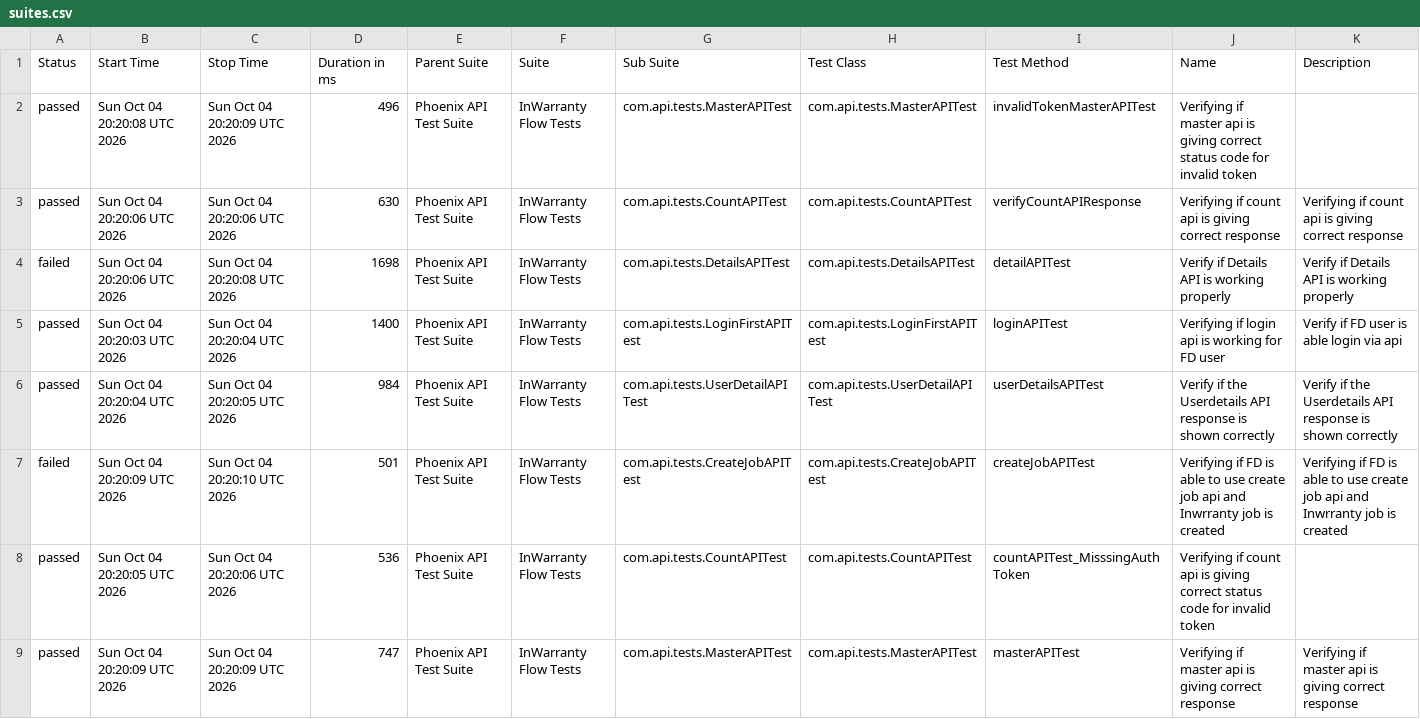
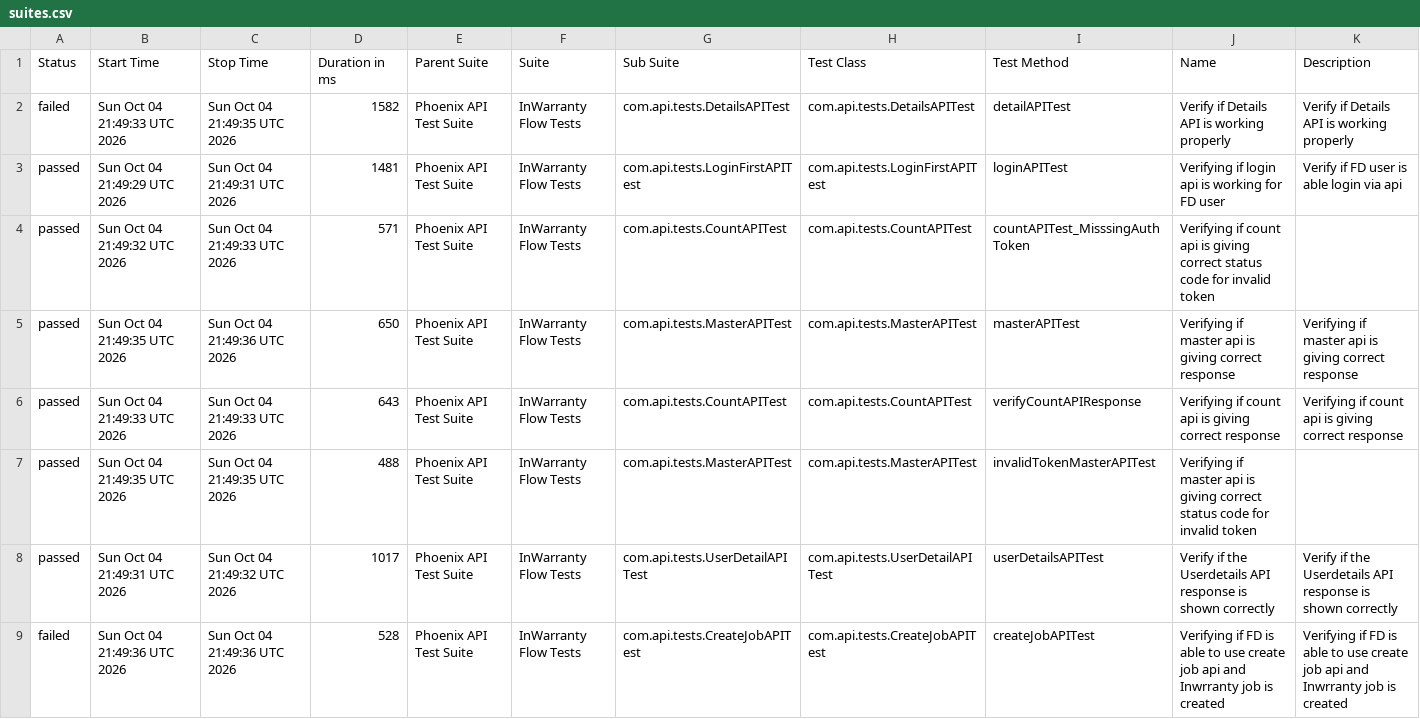
Before and after one commit to taarun96/APIAutomationFrameWork, a CSV file: data/suites.csv, drawn as a sheet.

```diff
--- a/data/suites.csv
+++ b/data/suites.csv
@@ -1,9 +1,9 @@
 "Status","Start Time","Stop Time","Duration in ms","Parent Suite","Suite","Sub Suite","Test Class","Test Method","Name","Description"
-"passed","Sun Oct 04 20:20:08 UTC 2026","Sun Oct 04 20:20:09 UTC 2026","496","Phoenix API Test Suite","InWarranty Flow Tests","com.api.tests.MasterAPITest","com.api.tests.MasterAPITest","invalidTokenMasterAPITest","Verifying if master api is giving correct status code for invalid token",""
-"passed","Sun Oct 04 20:20:06 UTC 2026","Sun Oct 04 20:20:06 UTC 2026","630","Phoenix API Test Suite","InWarranty Flow Tests","com.api.tests.CountAPITest","com.api.tests.CountAPITest","verifyCountAPIResponse","Verifying if count api is giving correct response","Verifying if count api is giving correct response"
-"failed","Sun Oct 04 20:20:06 UTC 2026","Sun Oct 04 20:20:08 UTC 2026","1698","Phoenix API Test Suite","InWarranty Flow Tests","com.api.tests.DetailsAPITest","com.api.tests.DetailsAPITest","detailAPITest","Verify if Details API is working properly","Verify if Details API is working properly"
-"passed","Sun Oct 04 20:20:03 UTC 2026","Sun Oct 04 20:20:04 UTC 2026","1400","Phoenix API Test Suite","InWarranty Flow Tests","com.api.tests.LoginFirstAPITest","com.api.tests.LoginFirstAPITest","loginAPITest","Verifying if login api is working for FD user","Verify if FD user is able login via api"
-"passed","Sun Oct 04 20:20:04 UTC 2026","Sun Oct 04 20:20:05 UTC 2026","984","Phoenix API Test Suite","InWarranty Flow Tests","com.api.tests.UserDetailAPITest","com.api.tests.UserDetailAPITest","userDetailsAPITest","Verify if the Userdetails API response is shown correctly","Verify if the Userdetails API response is shown correctly"
-"failed","Sun Oct 04 20:20:09 UTC 2026","Sun Oct 04 20:20:10 UTC 2026","501","Phoenix API Test Suite","InWarranty Flow Tests","com.api.tests.CreateJobAPITest","com.api.tests.CreateJobAPITest","createJobAPITest","Verifying if FD is able to use create job api and Inwrranty job is created","Verifying if FD is able to use create job api and Inwrranty job is created"
-"passed","Sun Oct 04 20:20:05 UTC 2026","Sun Oct 04 20:20:06 UTC 2026","536","Phoenix API Test Suite","InWarranty Flow Tests","com.api.tests.CountAPITest","com.api.tests.CountAPITest","countAPITest_MisssingAuthToken","Verifying if count api is giving correct status code for invalid token",""
-"passed","Sun Oct 04 20:20:09 UTC 2026","Sun Oct 04 20:20:09 UTC 2026","747","Phoenix API Test Suite","InWarranty Flow Tests","com.api.tests.MasterAPITest","com.api.tests.MasterAPITest","masterAPITest","Verifying if master api is giving correct response","Verifying if master api is giving correct response"
+"failed","Sun Oct 04 21:49:33 UTC 2026","Sun Oct 04 21:49:35 UTC 2026","1582","Phoenix API Test Suite","InWarranty Flow Tests","com.api.tests.DetailsAPITest","com.api.tests.DetailsAPITest","detailAPITest","Verify if Details API is working properly","Verify if Details API is working properly"
+"passed","Sun Oct 04 21:49:29 UTC 2026","Sun Oct 04 21:49:31 UTC 2026","1481","Phoenix API Test Suite","InWarranty Flow Tests","com.api.tests.LoginFirstAPITest","com.api.tests.LoginFirstAPITest","loginAPITest","Verifying if login api is working for FD user","Verify if FD user is able login via api"
+"passed","Sun Oct 04 21:49:32 UTC 2026","Sun Oct 04 21:49:33 UTC 2026","571","Phoenix API Test Suite","InWarranty Flow Tests","com.api.tests.CountAPITest","com.api.tests.CountAPITest","countAPITest_MisssingAuthToken","Verifying if count api is giving correct status code for invalid token",""
+"passed","Sun Oct 04 21:49:35 UTC 2026","Sun Oct 04 21:49:36 UTC 2026","650","Phoenix API Test Suite","InWarranty Flow Tests","com.api.tests.MasterAPITest","com.api.tests.MasterAPITest","masterAPITest","Verifying if master api is giving correct response","Verifying if master api is giving correct response"
+"passed","Sun Oct 04 21:49:33 UTC 2026","Sun Oct 04 21:49:33 UTC 2026","643","Phoenix API Test Suite","InWarranty Flow Tests","com.api.tests.CountAPITest","com.api.tests.CountAPITest","verifyCountAPIResponse","Verifying if count api is giving correct response","Verifying if count api is giving correct response"
+"passed","Sun Oct 04 21:49:35 UTC 2026","Sun Oct 04 21:49:35 UTC 2026","488","Phoenix API Test Suite","InWarranty Flow Tests","com.api.tests.MasterAPITest","com.api.tests.MasterAPITest","invalidTokenMasterAPITest","Verifying if master api is giving correct status code for invalid token",""
+"passed","Sun Oct 04 21:49:31 UTC 2026","Sun Oct 04 21:49:32 UTC 2026","1017","Phoenix API Test Suite","InWarranty Flow Tests","com.api.tests.UserDetailAPITest","com.api.tests.UserDetailAPITest","userDetailsAPITest","Verify if the Userdetails API response is shown correctly","Verify if the Userdetails API response is shown correctly"
+"failed","Sun Oct 04 21:49:36 UTC 2026","Sun Oct 04 21:49:36 UTC 2026","528","Phoenix API Test Suite","InWarranty Flow Tests","com.api.tests.CreateJobAPITest","com.api.tests.CreateJobAPITest","createJobAPITest","Verifying if FD is able to use create job api and Inwrranty job is created","Verifying if FD is able to use create job api and Inwrranty job is created"
```
Also changed, not shown: data/behaviors.csv, 54 other files.
